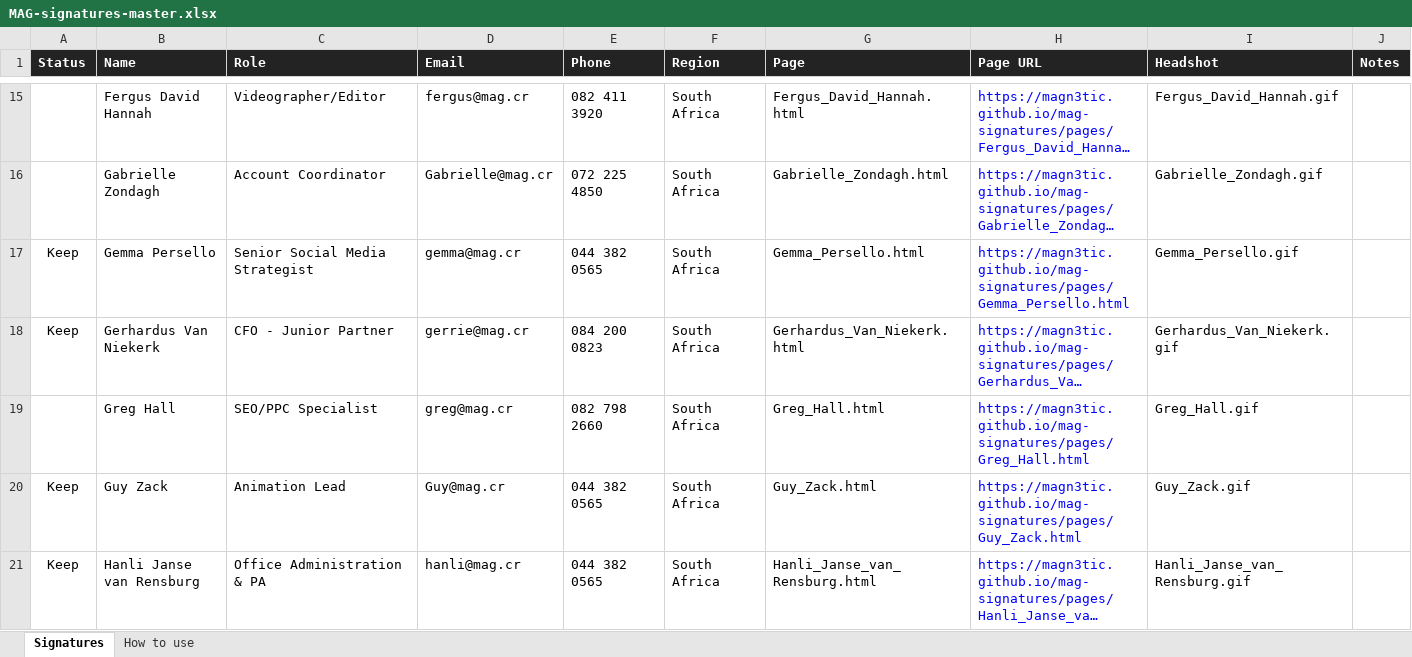
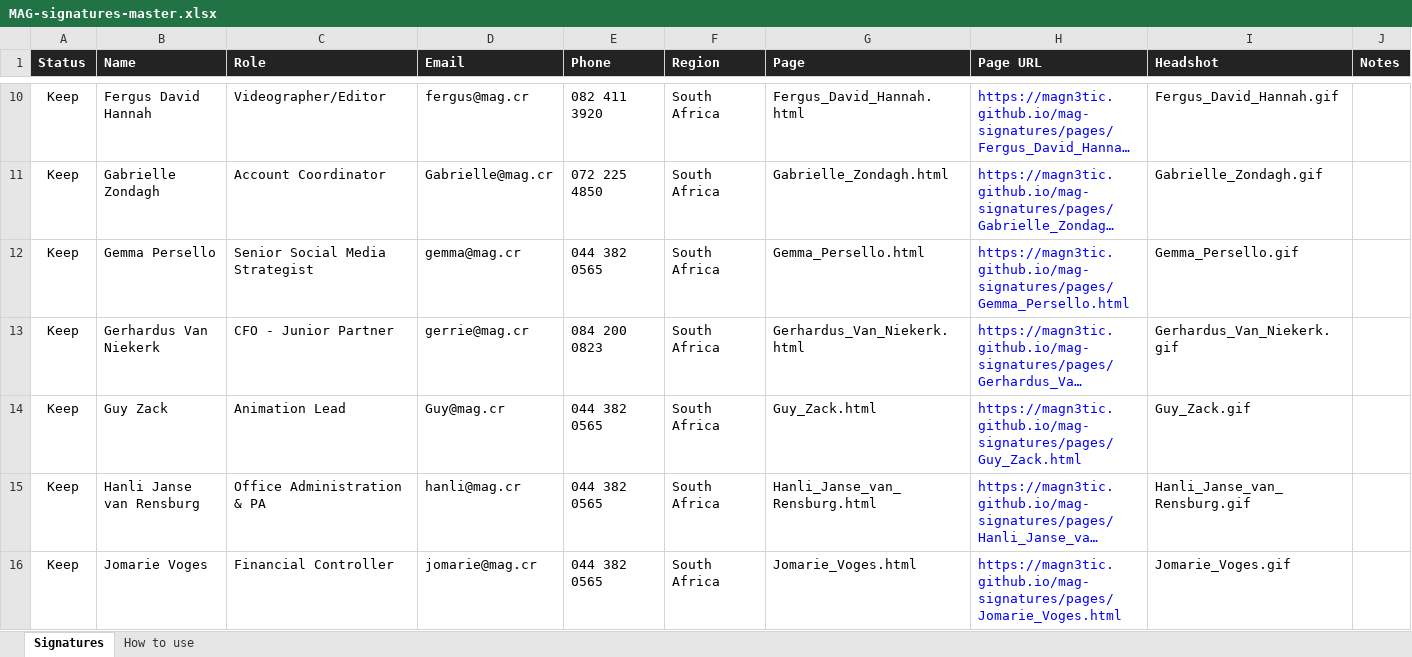
Before and after one commit to magn3tic/mag-signatures, an Excel workbook: MAG-signatures-master.xlsx, sheet Signatures, drawn as a sheet; only a part is shown, gaps mark what is left out; the shorter side is filled out with more unchanged rows; long unchanged cells end in …; values as stored, in another font and other column widths than the file's, no borders; removed rows and columns are numbered as before the commit, all else as after; the diff covers the shown part only; the diff names each change by its address in the sheet, - before the commit and + after, or states it on an @@ line.

```diff
--- a/MAG-signatures-master.xlsx (sheet Signatures)
+++ b/MAG-signatures-master.xlsx (sheet Signatures)
-A10:A11 (Status): (empty)
+A10:A11 (Status): Keep
-row 19:  | Greg Hall | SEO/PPC Specialist | greg@mag.cr | 082 798 2660 | South Africa | Greg_Hall.html | https://magn3tic.github.io/mag-signatures/pages/Greg_Hall.html | Greg_Hall.gif
```
Also changed, not shown: 13 removed rows, 7 edited cells and cell formats elsewhere in this sheet, sheet How to use, 33 other files.
